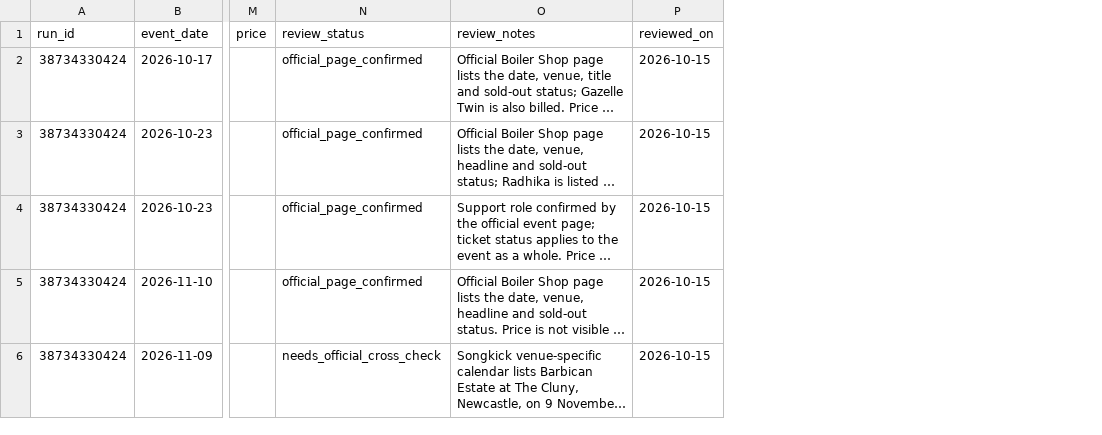
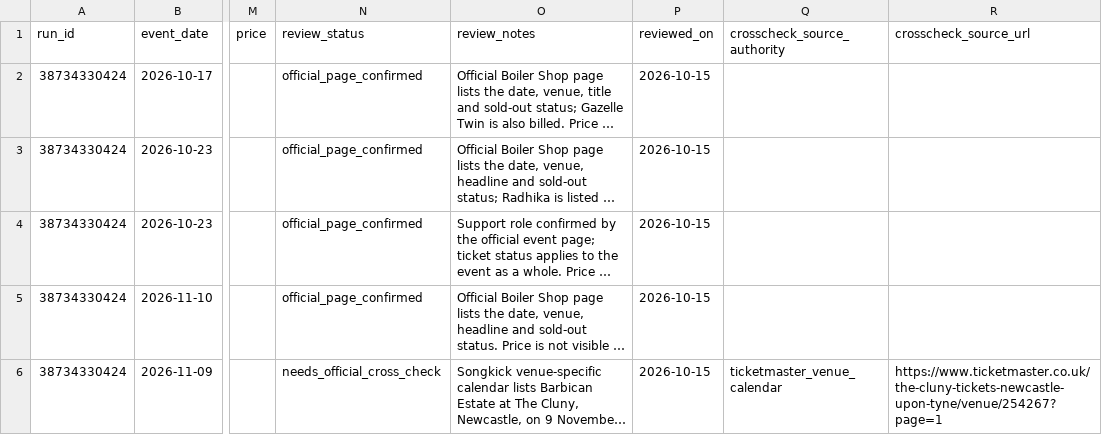
Before and after one commit to nickelliottgreaves-dot/riley-coe-pipeline, a CSV file: artifacts/manual-review/gig-finder-candidate-review-2026-10-15.csv, drawn as a sheet; only a part is shown, gaps mark what is left out; long unchanged cells end in …; the diff names each change by its address in the sheet, - before the commit and + after, or states it on an @@ line.

Commit message:
Add Ticketmaster venue-calendar cross-check for Barbican Estate

```diff
--- a/artifacts/manual-review/gig-finder-candidate-review-2026-10-15.csv
+++ b/artifacts/manual-review/gig-finder-candidate-review-2026-10-15.csv
+column Q (crosscheck_source_authority), row 6: ticketmaster_venue_calendar
+column R (crosscheck_source_url), row 6: https://www.ticketmaster.co.uk/the-cluny-tickets-newcastle-upon-tyne/venue/254267?page=1
```
